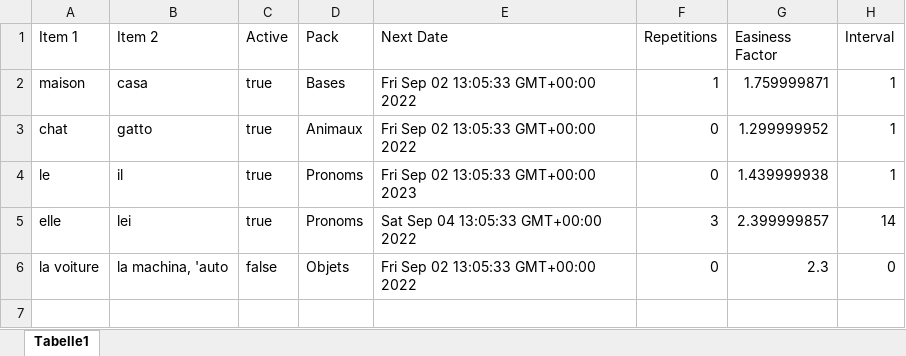
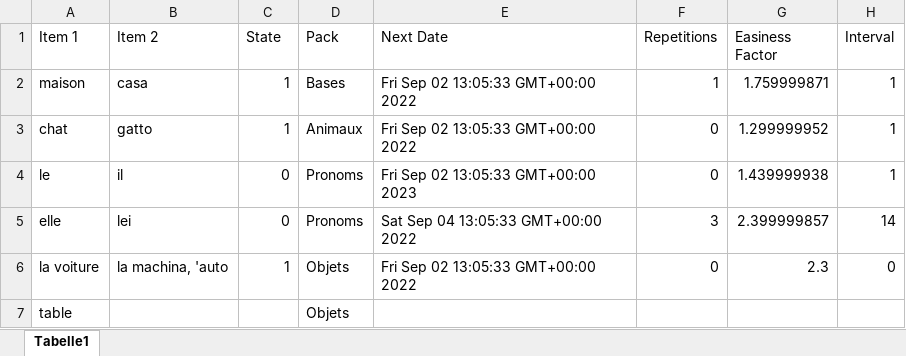
Before and after one commit to guilsch/vocavox_android, an Excel workbook: app/src/data/fr_it.xlsx, sheet Tabelle1, drawn as a sheet; values as stored, in another font and other column widths than the file's, no borders; the diff names each change by its address in the sheet, - before the commit and + after, or states it on an @@ line.

Commit message:
add prepare excel file

```diff
--- a/app/src/data/fr_it.xlsx (sheet Tabelle1)
+++ b/app/src/data/fr_it.xlsx (sheet Tabelle1)
-C1: Active
+C1: State
-C2:C3 (State): true
+C2:C3 (State): 1
-C4:C5 (State): true
+C4:C5 (State): 0
-C6 (State): false
+C6 (State): 1
+row 7: table |  |  | Objets
```
Also changed, not shown: 23 other files.
